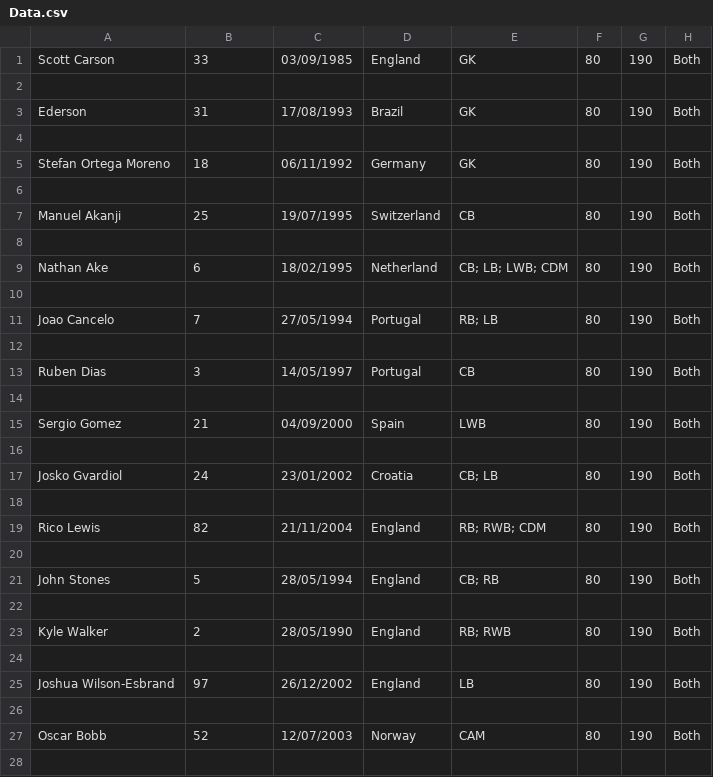
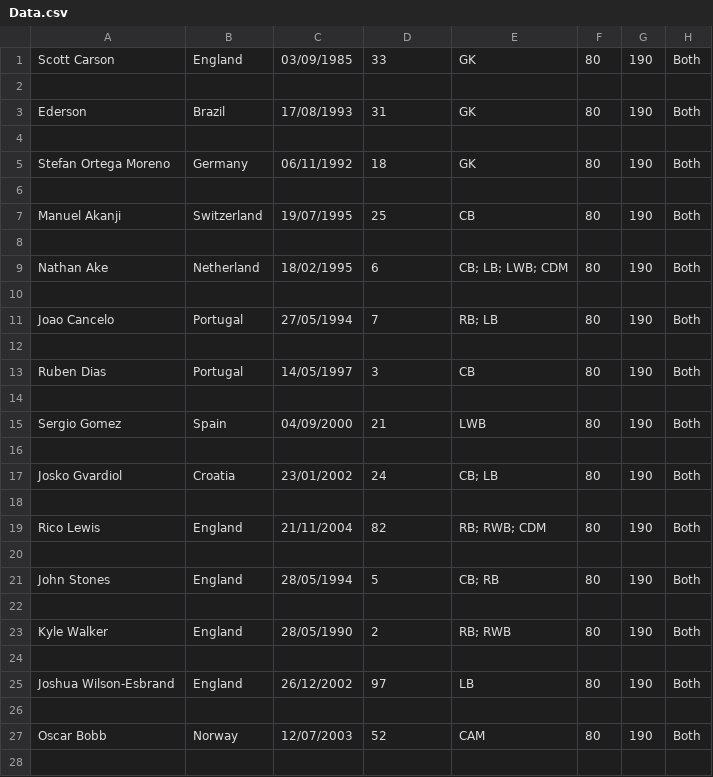
Before and after one commit to HTT5104/Do-an-co-so, a CSV file: Project_Do_an_co_so/src/project_do_an_co_so/CSV/Data.csv, drawn as a sheet; only a part is shown; the diff covers the shown part only.

```diff
--- a/Project_Do_an_co_so/src/project_do_an_co_so/CSV/Data.csv
+++ b/Project_Do_an_co_so/src/project_do_an_co_so/CSV/Data.csv
@@ -1,28 +1,28 @@
-Scott Carson,33,03/09/1985,England,GK,80,190,Both
+Scott Carson,England,03/09/1985,33,GK,80,190,Both
 ,,,,,,,
-Ederson,31,17/08/1993,Brazil,GK,80,190,Both
+Ederson,Brazil,17/08/1993,31,GK,80,190,Both
 ,,,,,,,
-Stefan Ortega Moreno,18,06/11/1992,Germany,GK,80,190,Both
+Stefan Ortega Moreno,Germany,06/11/1992,18,GK,80,190,Both
 ,,,,,,,
-Manuel Akanji,25,19/07/1995,Switzerland,CB,80,190,Both
+Manuel Akanji,Switzerland,19/07/1995,25,CB,80,190,Both
 ,,,,,,,
-Nathan Ake,6,18/02/1995,Netherland,"CB; LB; LWB; CDM",80,190,Both
+Nathan Ake,Netherland,18/02/1995,6,CB; LB; LWB; CDM,80,190,Both
 ,,,,,,,
-Joao Cancelo,7,27/05/1994,Portugal,"RB; LB",80,190,Both
+Joao Cancelo,Portugal,27/05/1994,7,RB; LB,80,190,Both
 ,,,,,,,
-Ruben Dias,3,14/05/1997,Portugal,CB,80,190,Both
+Ruben Dias,Portugal,14/05/1997,3,CB,80,190,Both
 ,,,,,,,
-Sergio Gomez,21,04/09/2000,Spain,LWB,80,190,Both
+Sergio Gomez,Spain,04/09/2000,21,LWB,80,190,Both
 ,,,,,,,
-Josko Gvardiol,24,23/01/2002,Croatia,"CB; LB",80,190,Both
+Josko Gvardiol,Croatia,23/01/2002,24,CB; LB,80,190,Both
 ,,,,,,,
-Rico Lewis,82,21/11/2004,England,"RB; RWB; CDM",80,190,Both
+Rico Lewis,England,21/11/2004,82,RB; RWB; CDM,80,190,Both
 ,,,,,,,
-John Stones,5,28/05/1994,England,"CB; RB",80,190,Both
+John Stones,England,28/05/1994,5,CB; RB,80,190,Both
 ,,,,,,,
-Kyle Walker,2,28/05/1990,England,"RB; RWB",80,190,Both
+Kyle Walker,England,28/05/1990,2,RB; RWB,80,190,Both
 ,,,,,,,
-Joshua Wilson-Esbrand,97,26/12/2002,England,LB,80,190,Both
+Joshua Wilson-Esbrand,England,26/12/2002,97,LB,80,190,Both
 ,,,,,,,
-Oscar Bobb,52,12/07/2003,Norway,CAM,80,190,Both
+Oscar Bobb,Norway,12/07/2003,52,CAM,80,190,Both
 ,,,,,,,
```
Also changed, not shown: 24 edited cells elsewhere in this file, Project_Do_an_co_so/build/classes/project_do_an_co_so/CSV/Data.csv, 28 other files.
